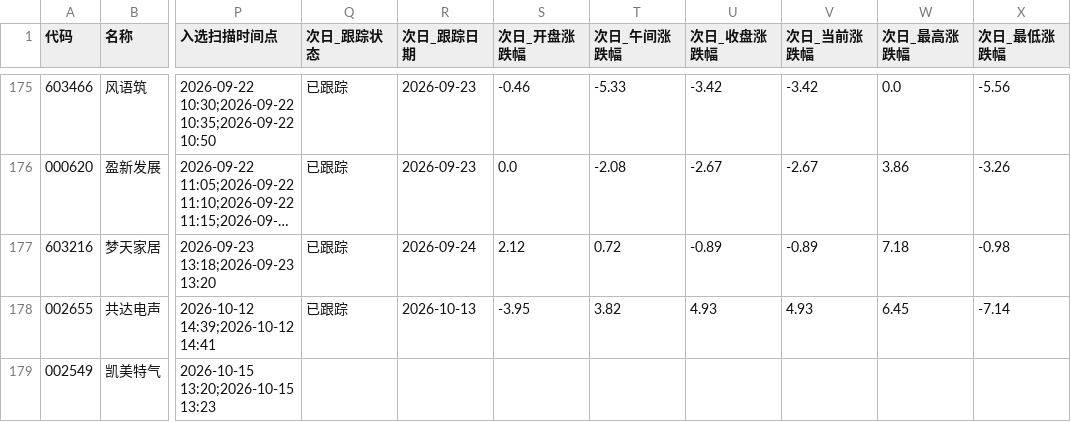
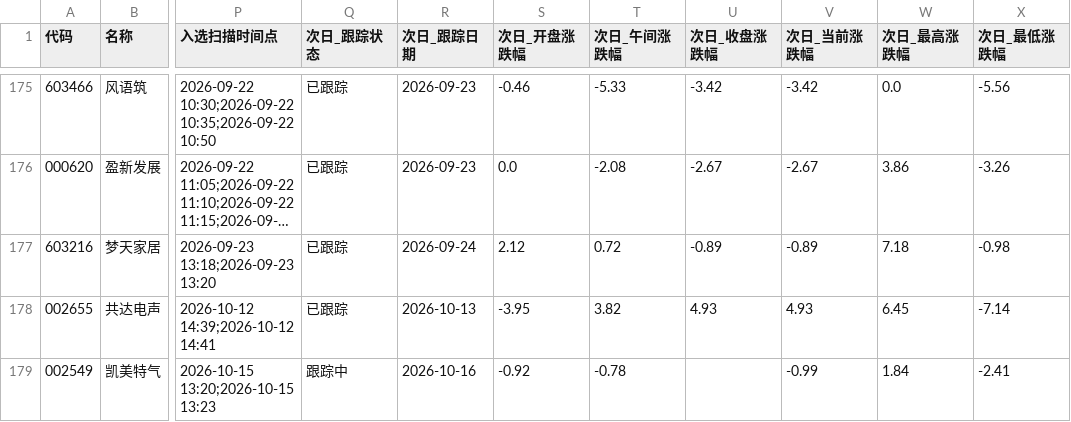
Before and after one commit to xps520/mx-stocks-monitor, a CSV file: mx_stocks_screener/观察池_累计.csv, drawn as a sheet; only a part is shown, gaps mark what is left out; long unchanged cells end in …; the diff names each change by its address in the sheet, - before the commit and + after, or states it on an @@ line.

```diff
--- a/mx_stocks_screener/观察池_累计.csv
+++ b/mx_stocks_screener/观察池_累计.csv
-Q179 (次日_跟踪状态): (empty)
+Q179 (次日_跟踪状态): 跟踪中
-R179 (次日_跟踪日期): (empty)
+R179 (次日_跟踪日期): 2026-10-16
-S179 (次日_开盘涨跌幅): (empty)
+S179 (次日_开盘涨跌幅): -0.92
-T179 (次日_午间涨跌幅): (empty)
+T179 (次日_午间涨跌幅): -0.78
-V179 (次日_当前涨跌幅): (empty)
+V179 (次日_当前涨跌幅): -0.99
-W179 (次日_最高涨跌幅): (empty)
+W179 (次日_最高涨跌幅): 1.84
-X179 (次日_最低涨跌幅): (empty)
+X179 (次日_最低涨跌幅): -2.41
```
Also changed, not shown: 1 other file.
